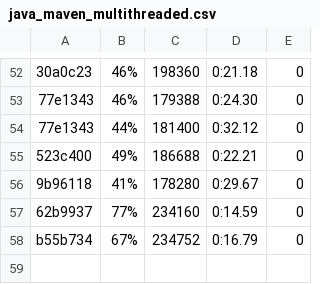
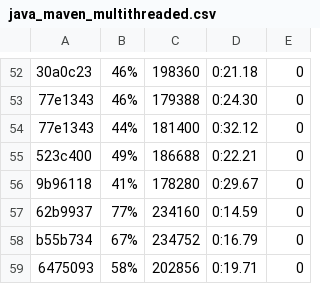
Before and after one commit to getgauge/gauge-benchmarks, a CSV file: docs/data/gauge/java_maven_multithreaded.csv, drawn as a sheet; only a part is shown, gaps mark what is left out; the diff names each change by its address in the sheet, - before the commit and + after, or states it on an @@ line.

```diff
--- a/docs/data/gauge/java_maven_multithreaded.csv
+++ b/docs/data/gauge/java_maven_multithreaded.csv
+row 59: 6475093 | 58% | 202856 | 0:19.71 | 0
```
Also changed, not shown: docs/data/gauge/java_gradle_multithreaded.csv, docs/data/gauge/java_gradle_parallel.csv, 6 other files.
